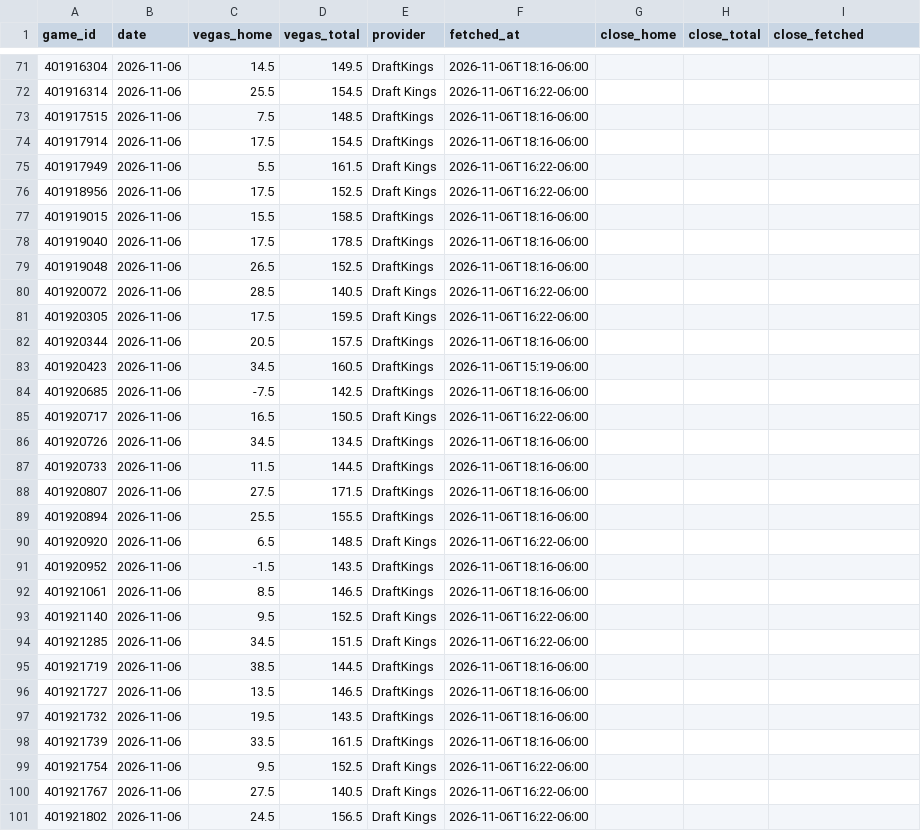
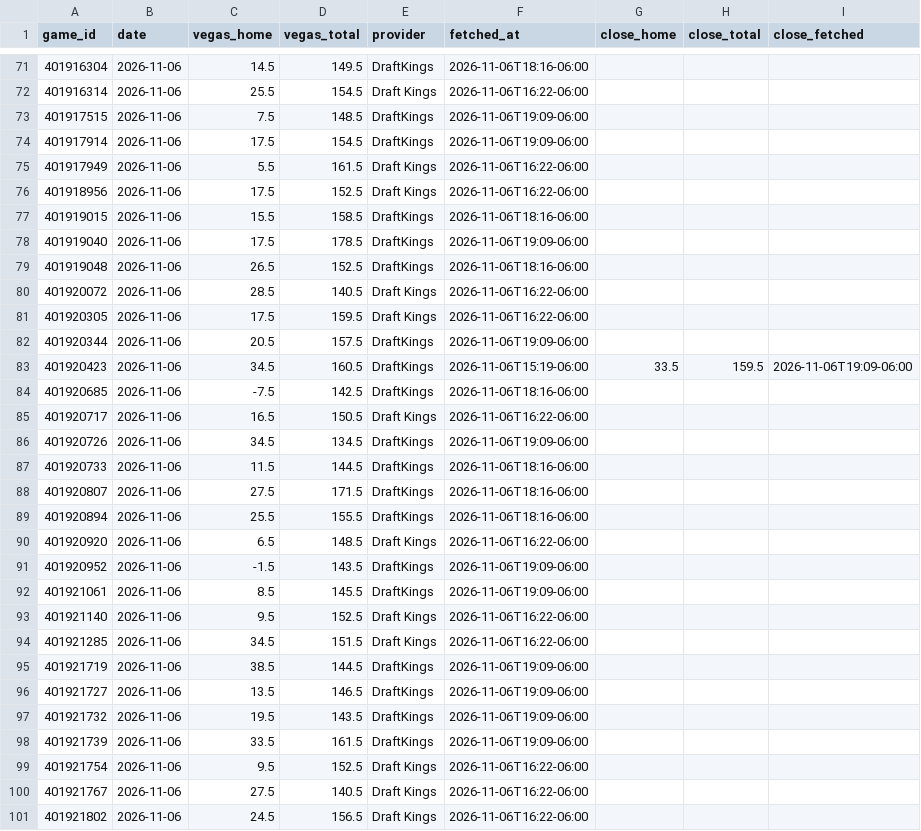
Before and after one commit to colbymechem05/The-Mech-Model, a CSV file: logs/vegas_mbb.csv, drawn as a sheet; only a part is shown, gaps mark what is left out; the diff covers the shown part only.

```diff
--- a/logs/vegas_mbb.csv
+++ b/logs/vegas_mbb.csv
@@ -72,4 +72,4 @@ game_id,date,vegas_home,vegas_total,provider,fetched_at,close_home,close_total,c
 401916314,2026-11-06,25.5,154.5,Draft Kings,2026-11-06T16:22-06:00,,,
-401917515,2026-11-06,7.5,148.5,DraftKings,2026-11-06T18:16-06:00,,,
-401917914,2026-11-06,17.5,154.5,DraftKings,2026-11-06T18:16-06:00,,,
+401917515,2026-11-06,7.5,148.5,DraftKings,2026-11-06T19:09-06:00,,,
+401917914,2026-11-06,17.5,154.5,DraftKings,2026-11-06T19:09-06:00,,,
 401917949,2026-11-06,5.5,161.5,Draft Kings,2026-11-06T16:22-06:00,,,
@@ -77,3 +77,3 @@ game_id,date,vegas_home,vegas_total,provider,fetched_at,close_home,close_total,c
 401919015,2026-11-06,15.5,158.5,DraftKings,2026-11-06T18:16-06:00,,,
-401919040,2026-11-06,17.5,178.5,DraftKings,2026-11-06T18:16-06:00,,,
+401919040,2026-11-06,17.5,178.5,DraftKings,2026-11-06T19:09-06:00,,,
 401919048,2026-11-06,26.5,152.5,DraftKings,2026-11-06T18:16-06:00,,,
@@ -81,7 +81,7 @@ game_id,date,vegas_home,vegas_total,provider,fetched_at,close_home,close_total,c
 401920305,2026-11-06,17.5,159.5,Draft Kings,2026-11-06T16:22-06:00,,,
-401920344,2026-11-06,20.5,157.5,DraftKings,2026-11-06T18:16-06:00,,,
-401920423,2026-11-06,34.5,160.5,DraftKings,2026-11-06T15:19-06:00,,,
+401920344,2026-11-06,20.5,157.5,DraftKings,2026-11-06T19:09-06:00,,,
+401920423,2026-11-06,34.5,160.5,DraftKings,2026-11-06T15:19-06:00,33.5,159.5,2026-11-06T19:09-06:00
 401920685,2026-11-06,-7.5,142.5,DraftKings,2026-11-06T18:16-06:00,,,
 401920717,2026-11-06,16.5,150.5,Draft Kings,2026-11-06T16:22-06:00,,,
-401920726,2026-11-06,34.5,134.5,DraftKings,2026-11-06T18:16-06:00,,,
+401920726,2026-11-06,34.5,134.5,DraftKings,2026-11-06T19:09-06:00,,,
 401920733,2026-11-06,11.5,144.5,DraftKings,2026-11-06T18:16-06:00,,,
@@ -90,10 +90,10 @@ game_id,date,vegas_home,vegas_total,provider,fetched_at,close_home,close_total,c
 401920920,2026-11-06,6.5,148.5,Draft Kings,2026-11-06T16:22-06:00,,,
-401920952,2026-11-06,-1.5,143.5,DraftKings,2026-11-06T18:16-06:00,,,
-401921061,2026-11-06,8.5,146.5,DraftKings,2026-11-06T18:16-06:00,,,
+401920952,2026-11-06,-1.5,143.5,DraftKings,2026-11-06T19:09-06:00,,,
+401921061,2026-11-06,8.5,145.5,DraftKings,2026-11-06T19:09-06:00,,,
 401921140,2026-11-06,9.5,152.5,Draft Kings,2026-11-06T16:22-06:00,,,
 401921285,2026-11-06,34.5,151.5,Draft Kings,2026-11-06T16:22-06:00,,,
-401921719,2026-11-06,38.5,144.5,DraftKings,2026-11-06T18:16-06:00,,,
-401921727,2026-11-06,13.5,146.5,DraftKings,2026-11-06T18:16-06:00,,,
-401921732,2026-11-06,19.5,143.5,DraftKings,2026-11-06T18:16-06:00,,,
-401921739,2026-11-06,33.5,161.5,DraftKings,2026-11-06T18:16-06:00,,,
+401921719,2026-11-06,38.5,144.5,DraftKings,2026-11-06T19:09-06:00,,,
+401921727,2026-11-06,13.5,146.5,DraftKings,2026-11-06T19:09-06:00,,,
+401921732,2026-11-06,19.5,143.5,DraftKings,2026-11-06T19:09-06:00,,,
+401921739,2026-11-06,33.5,161.5,DraftKings,2026-11-06T19:09-06:00,,,
 401921754,2026-11-06,9.5,152.5,Draft Kings,2026-11-06T16:22-06:00,,,
```
Also changed, not shown: 13 edited cells elsewhere in this file, 12 other files.
